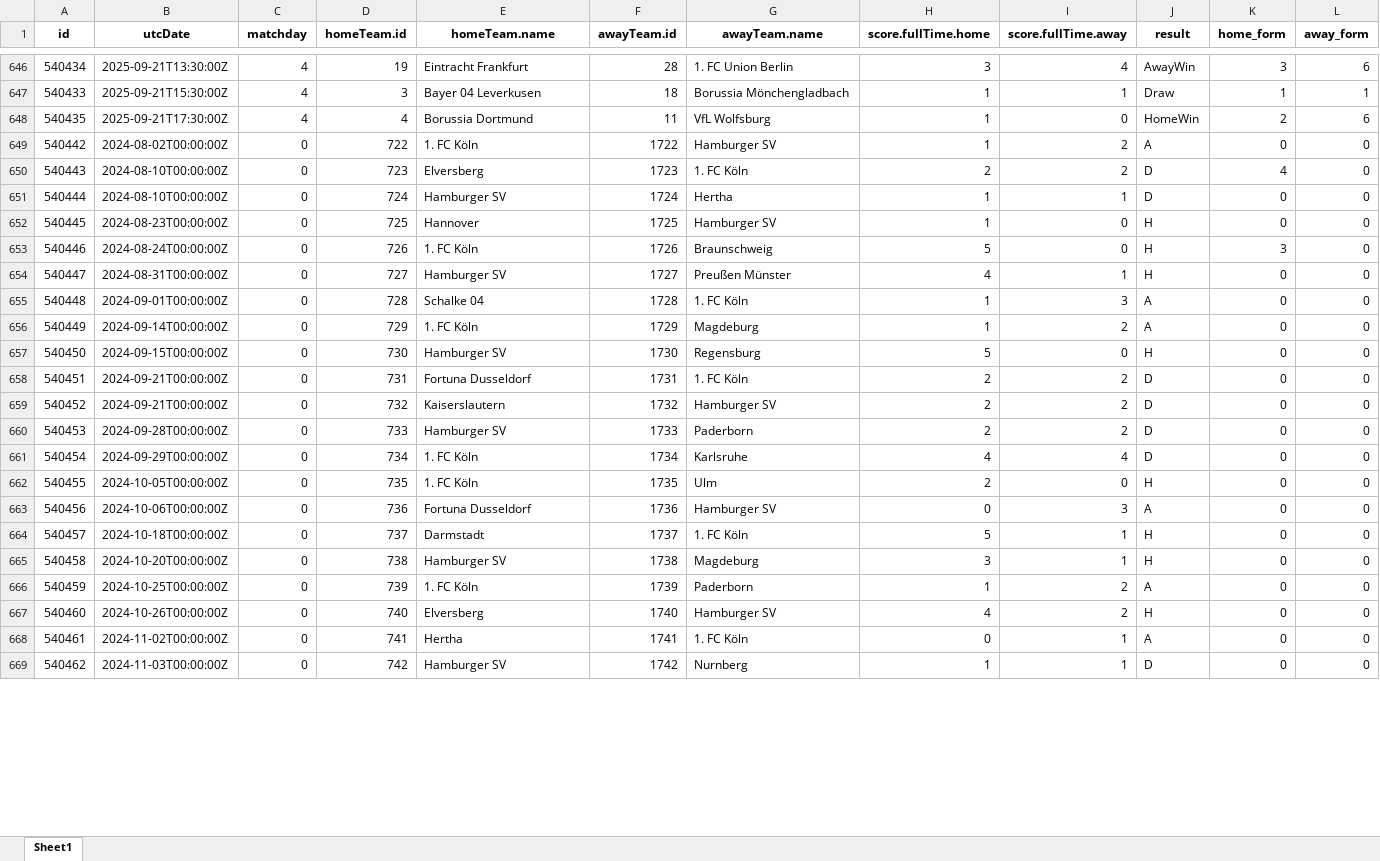
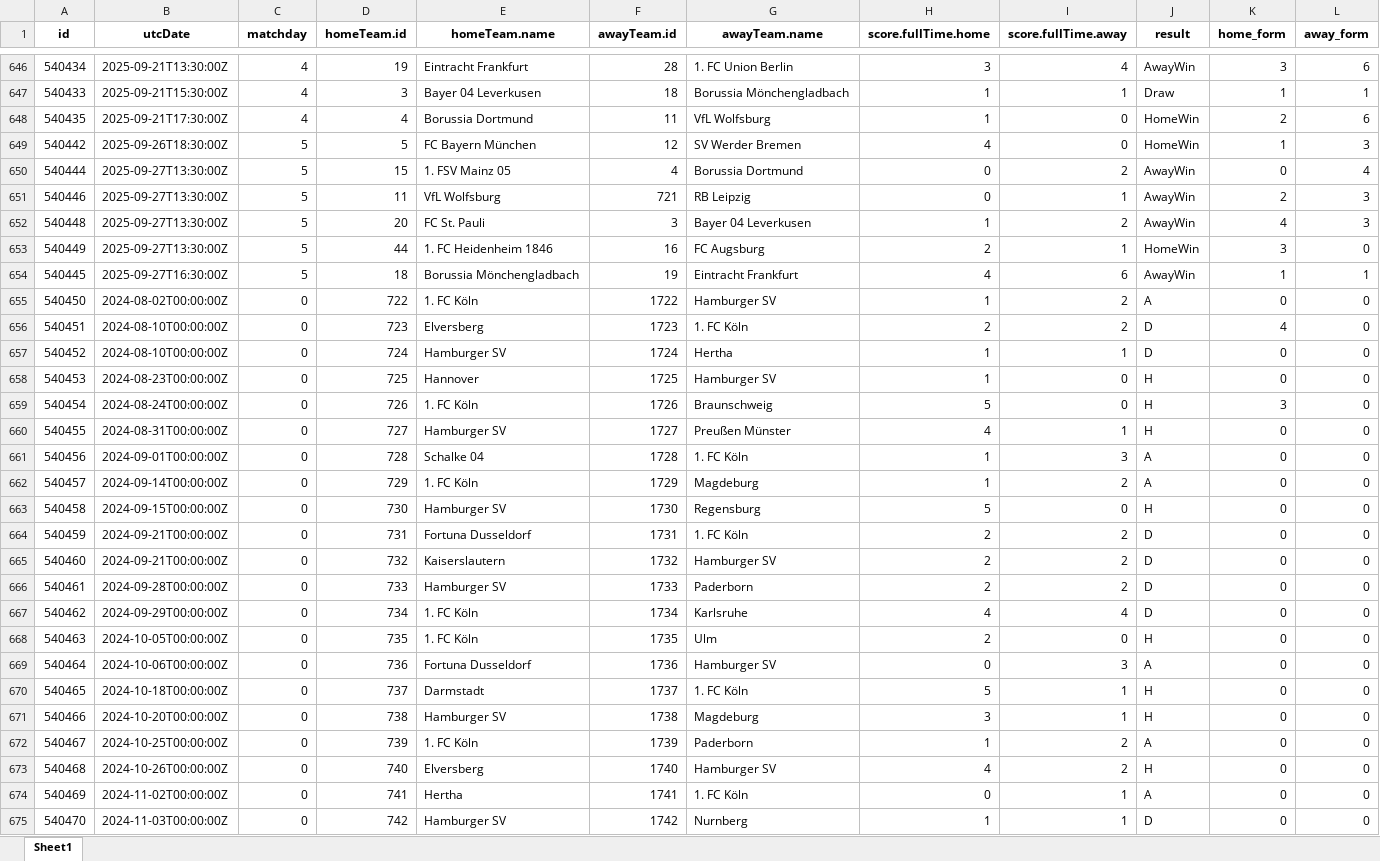
Before and after one commit to canselpera-dev/bundesliga-forecast, an Excel workbook: data/bundesliga_matches_2023_2025_final_fe.xlsx, sheet Sheet1, drawn as a sheet; only a part is shown, gaps mark what is left out; values as stored, in another font and other column widths than the file's, no borders; addresses are those after the commit; the diff covers the shown part only; the diff names each change by its address in the sheet, - before the commit and + after, or states it on an @@ line.

```diff
--- a/data/bundesliga_matches_2023_2025_final_fe.xlsx (sheet Sheet1)
+++ b/data/bundesliga_matches_2023_2025_final_fe.xlsx (sheet Sheet1)
+row 649: 540442 | 2025-09-26T18:30:00Z | 5 | 5 | FC Bayern München | 12 | SV Werder Bremen | 4 | 0 | HomeWin | 1 | 3
+row 650: 540444 | 2025-09-27T13:30:00Z | 5 | 15 | 1. FSV Mainz 05 | 4 | Borussia Dortmund | 0 | 2 | AwayWin | 0 | 4
+row 651: 540446 | 2025-09-27T13:30:00Z | 5 | 11 | VfL Wolfsburg | 721 | RB Leipzig | 0 | 1 | AwayWin | 2 | 3
+row 652: 540448 | 2025-09-27T13:30:00Z | 5 | 20 | FC St. Pauli | 3 | Bayer 04 Leverkusen | 1 | 2 | AwayWin | 4 | 3
+row 653: 540449 | 2025-09-27T13:30:00Z | 5 | 44 | 1. FC Heidenheim 1846 | 16 | FC Augsburg | 2 | 1 | HomeWin | 3 | 0
+row 654: 540445 | 2025-09-27T16:30:00Z | 5 | 18 | Borussia Mönchengladbach | 19 | Eintracht Frankfurt | 4 | 6 | AwayWin | 1 | 1
-A655 (id): 540442
+A655 (id): 540450
-A656 (id): 540443
+A656 (id): 540451
-A657 (id): 540444
+A657 (id): 540452
-A658 (id): 540445
+A658 (id): 540453
-A659 (id): 540446
+A659 (id): 540454
-A660 (id): 540447
+A660 (id): 540455
-A661 (id): 540448
+A661 (id): 540456
-A662 (id): 540449
+A662 (id): 540457
-A663 (id): 540450
+A663 (id): 540458
-A664 (id): 540451
+A664 (id): 540459
-A665 (id): 540452
+A665 (id): 540460
-A666 (id): 540453
+A666 (id): 540461
-A667 (id): 540454
+A667 (id): 540462
-A668 (id): 540455
+A668 (id): 540463
-A669 (id): 540456
+A669 (id): 540464
-A670 (id): 540457
+A670 (id): 540465
-A671 (id): 540458
+A671 (id): 540466
-A672 (id): 540459
+A672 (id): 540467
-A673 (id): 540460
+A673 (id): 540468
-A674 (id): 540461
+A674 (id): 540469
-A675 (id): 540462
+A675 (id): 540470
```
Also changed, not shown: 45 edited cells elsewhere in this sheet, data/bundesliga_final_dataset.xlsx, data/bundesliga_matches_2023_2025_final_fe_team_values_cleaned.xlsx, 11 other files.
